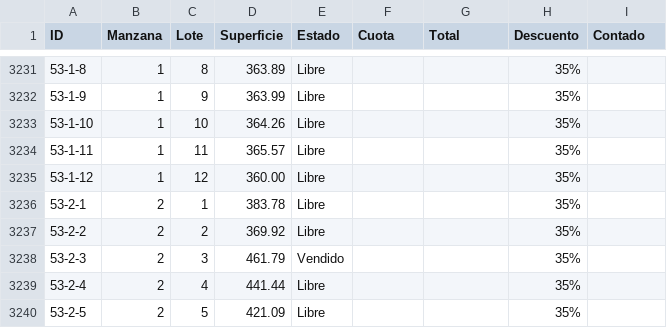
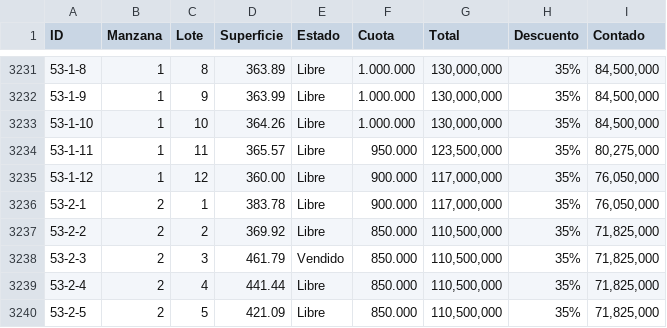
Before and after one commit to PPIWEB/PPIWEB, a CSV file: layers/PPI_TABLA.csv, drawn as a sheet; only a part is shown, gaps mark what is left out; the diff covers the shown part only.

```diff
--- a/layers/PPI_TABLA.csv
+++ b/layers/PPI_TABLA.csv
@@ -3270,10 +3270,10 @@ ID,Manzana,Lote,Superficie,Estado,Cuota,Total,Descuento,Contado
-53-1-8,1,8,363.89,Libre,,,35%,
-53-1-9,1,9,363.99,Libre,,,35%,
-53-1-10,1,10,364.26,Libre,,,35%,
-53-1-11,1,11,365.57,Libre,,,35%,
-53-1-12,1,12,360.00,Libre,,,35%,
-53-2-1,2,1,383.78,Libre,,,35%,
-53-2-2,2,2,369.92,Libre,,,35%,
-53-2-3,2,3,461.79,Vendido,,,35%,
-53-2-4,2,4,441.44,Libre,,,35%,
-53-2-5,2,5,421.09,Libre,,,35%,
+53-1-8,1,8,363.89,Libre,1.000.000,"130,000,000",35%,"84,500,000"
+53-1-9,1,9,363.99,Libre,1.000.000,"130,000,000",35%,"84,500,000"
+53-1-10,1,10,364.26,Libre,1.000.000,"130,000,000",35%,"84,500,000"
+53-1-11,1,11,365.57,Libre,950.000,"123,500,000",35%,"80,275,000"
+53-1-12,1,12,360.00,Libre,900.000,"117,000,000",35%,"76,050,000"
+53-2-1,2,1,383.78,Libre,900.000,"117,000,000",35%,"76,050,000"
+53-2-2,2,2,369.92,Libre,850.000,"110,500,000",35%,"71,825,000"
+53-2-3,2,3,461.79,Vendido,850.000,"110,500,000",35%,"71,825,000"
+53-2-4,2,4,441.44,Libre,850.000,"110,500,000",35%,"71,825,000"
+53-2-5,2,5,421.09,Libre,850.000,"110,500,000",35%,"71,825,000"
```
Also changed, not shown: 75 edited cells elsewhere in this file.
